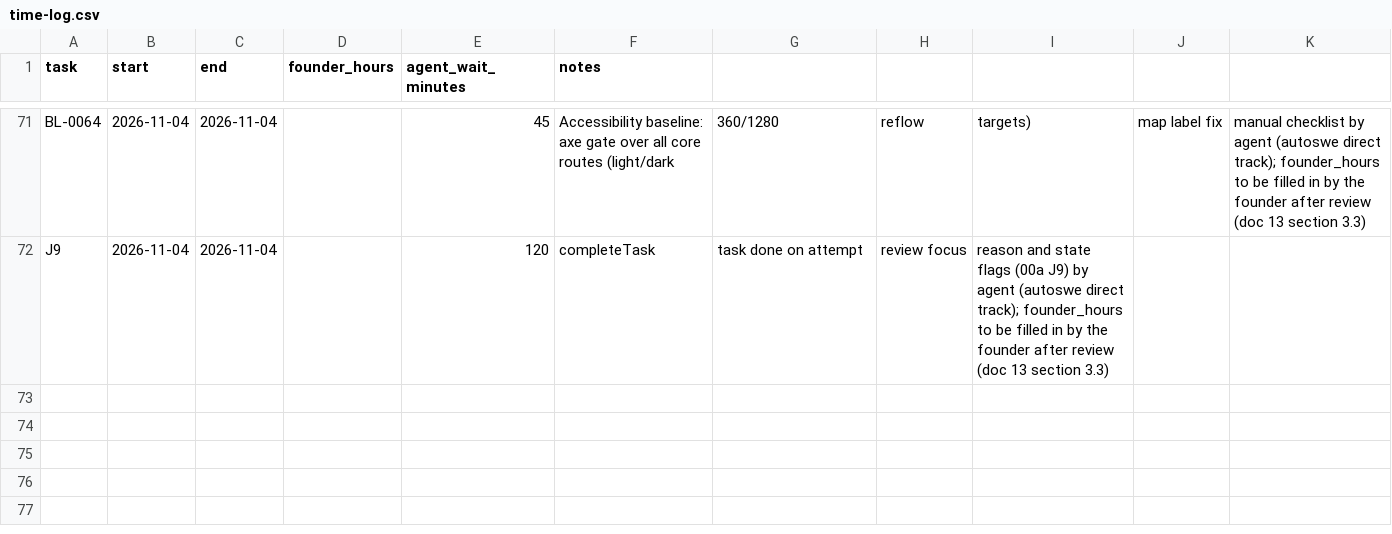
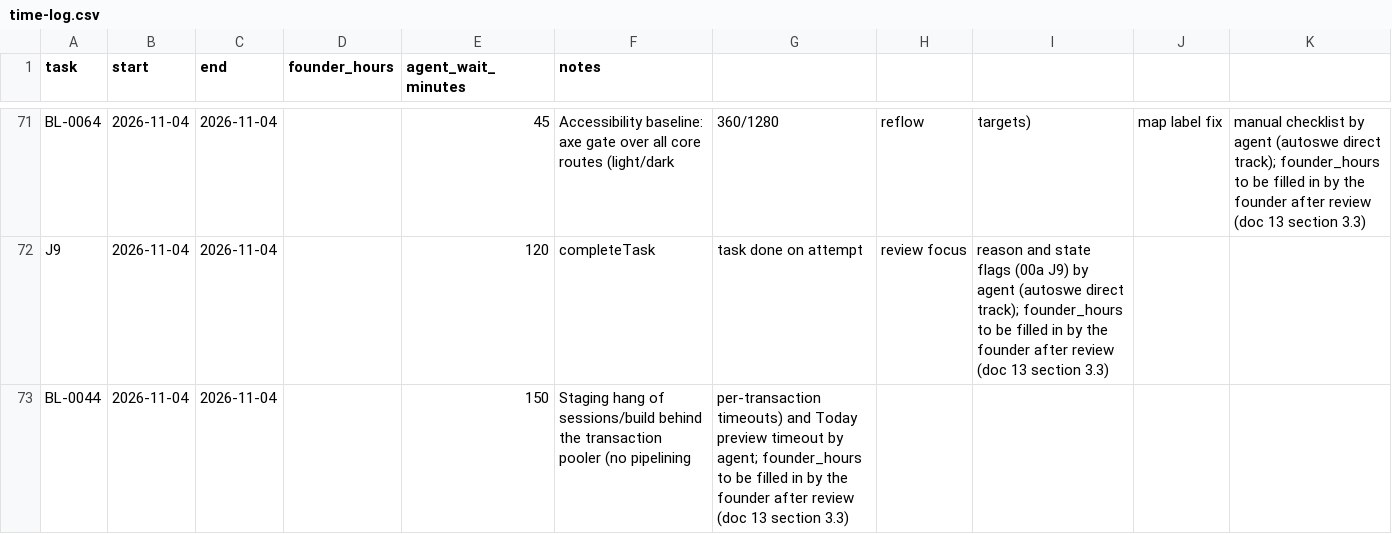
Before and after one commit to A-Stefanachi/polymath, a CSV file: polymath-app-spec/docs/time-log.csv, drawn as a sheet; only a part is shown, gaps mark what is left out; the diff names each change by its address in the sheet, - before the commit and + after, or states it on an @@ line.

```diff
--- a/polymath-app-spec/docs/time-log.csv
+++ b/polymath-app-spec/docs/time-log.csv
+row 73: BL-0044 | 2026-11-04 | 2026-11-04 |  | 150 | Staging hang of sessions/build behind the transaction pooler (no pipelining | per-transaction timeouts) and Today preview timeout by agent; founder_hours to be filled in by the founder after review (doc 13 section 3.3)
```
Also changed, not shown: 4 other files.
